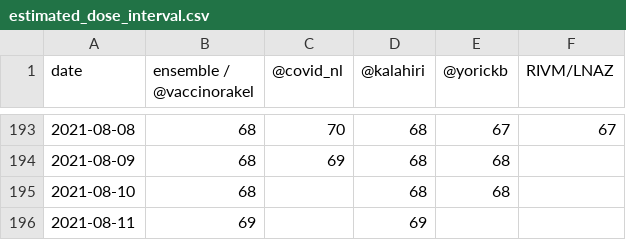
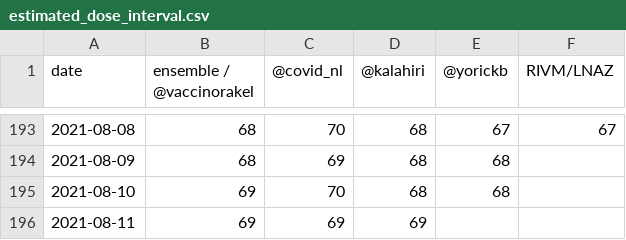
Before and after one commit to Sikerdebaard/vaccinatie-orakel, a CSV file: data/estimated_dose_interval.csv, drawn as a sheet; only a part is shown, gaps mark what is left out.

```diff
--- a/data/estimated_dose_interval.csv
+++ b/data/estimated_dose_interval.csv
@@ -194,3 +194,3 @@ date,ensemble / @vaccinorakel,@covid_nl,@kalahiri,@yorickb,RIVM/LNAZ
 2021-08-09,68,69,68,68,
-2021-08-10,68,,68,68,
-2021-08-11,69,,69,,
+2021-08-10,69,70,68,68,
+2021-08-11,69,69,69,,
```
Also changed, not shown: data/ensemble.csv, data/models/covid_nl.csv, 7 other files.
